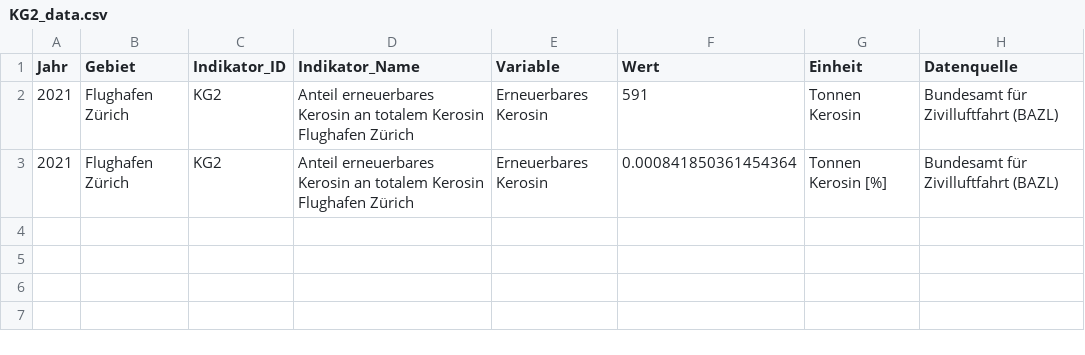
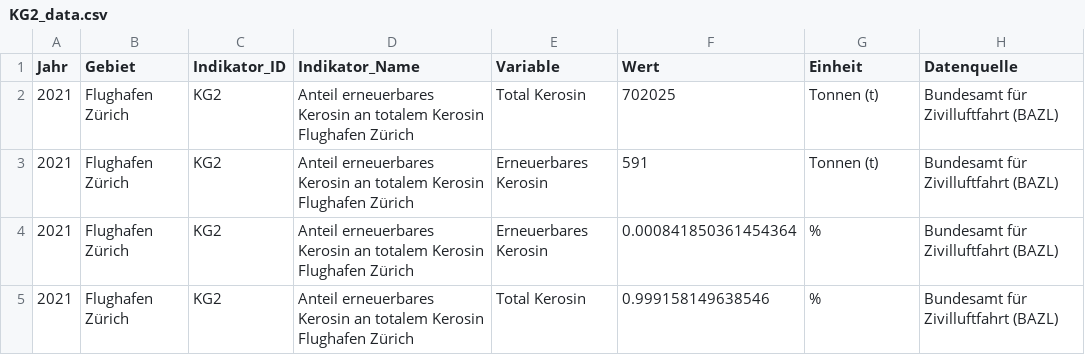
Before and after one commit to statistikZH/decarb_monitoring, a CSV file: output/KG2_data.csv, drawn as a sheet.

Commit message:
KG2: regenerate output

```diff
--- a/output/KG2_data.csv
+++ b/output/KG2_data.csv
@@ -1,3 +1,5 @@
 "Jahr","Gebiet","Indikator_ID","Indikator_Name","Variable","Wert","Einheit","Datenquelle"
-2021,"Flughafen Zürich","KG2","Anteil erneuerbares Kerosin an totalem Kerosin Flughafen Zürich","Erneuerbares Kerosin",591,"Tonnen Kerosin","Bundesamt für Zivilluftfahrt (BAZL)"
-2021,"Flughafen Zürich","KG2","Anteil erneuerbares Kerosin an totalem Kerosin Flughafen Zürich","Erneuerbares Kerosin",0.000841850361454364,"Tonnen Kerosin [%]","Bundesamt für Zivilluftfahrt (BAZL)"
+2021,"Flughafen Zürich","KG2","Anteil erneuerbares Kerosin an totalem Kerosin Flughafen Zürich","Total Kerosin",702025,"Tonnen (t)","Bundesamt für Zivilluftfahrt (BAZL)"
+2021,"Flughafen Zürich","KG2","Anteil erneuerbares Kerosin an totalem Kerosin Flughafen Zürich","Erneuerbares Kerosin",591,"Tonnen (t)","Bundesamt für Zivilluftfahrt (BAZL)"
+2021,"Flughafen Zürich","KG2","Anteil erneuerbares Kerosin an totalem Kerosin Flughafen Zürich","Erneuerbares Kerosin",0.000841850361454364,"%","Bundesamt für Zivilluftfahrt (BAZL)"
+2021,"Flughafen Zürich","KG2","Anteil erneuerbares Kerosin an totalem Kerosin Flughafen Zürich","Total Kerosin",0.999158149638546,"%","Bundesamt für Zivilluftfahrt (BAZL)"
```
